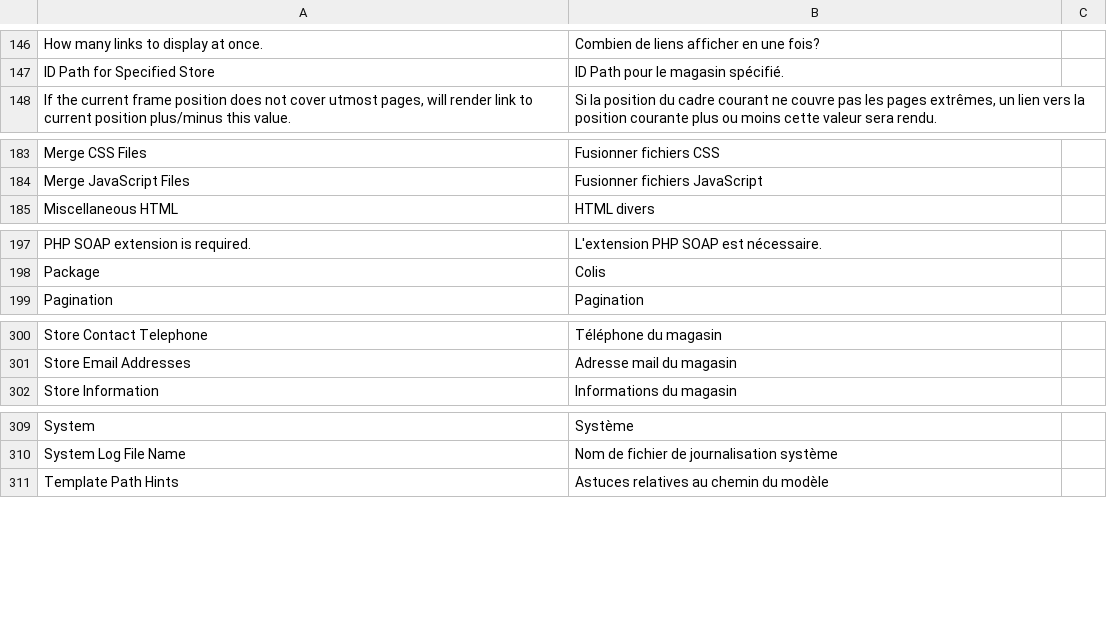
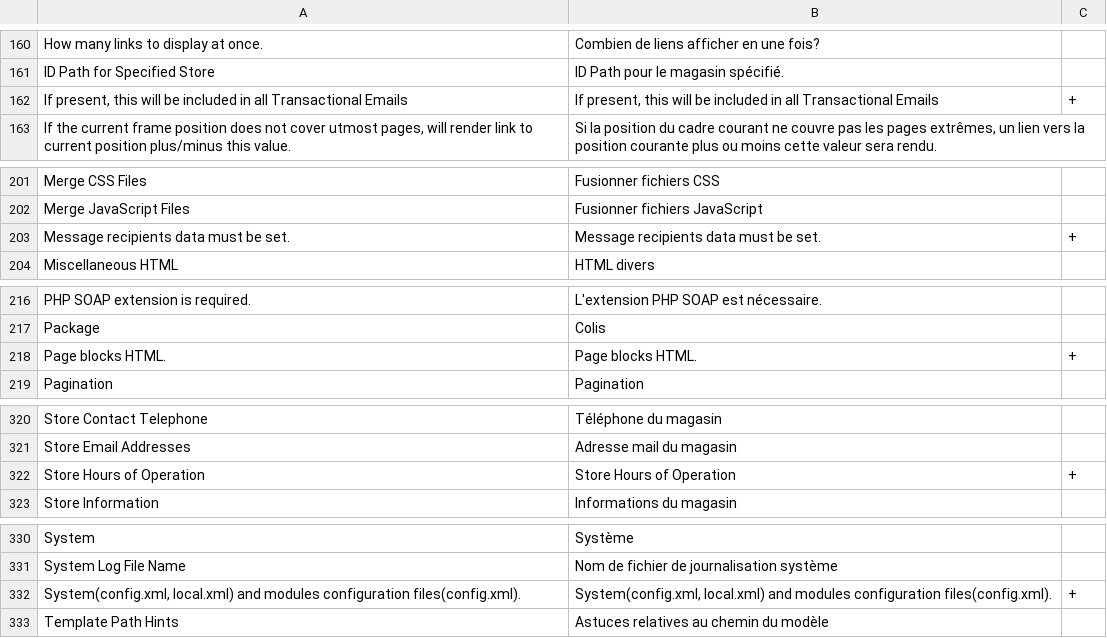
Before and after one commit to hhirsch/Magento_Locale_fr_FR, a CSV file: app/locale/fr_FR/Mage_Core.csv, drawn as a sheet; only a part is shown, gaps mark what is left out; the diff covers the shown part only; the diff names each change by its address in the sheet, - before the commit and + after, or states it on an @@ line.

```diff
--- a/app/locale/fr_FR/Mage_Core.csv
+++ b/app/locale/fr_FR/Mage_Core.csv
+row 162: If present, this will be included in all Transactional Emails | If present, this will be included in all Transactional Emails | +
+row 203: Message recipients data must be set. | Message recipients data must be set. | +
+row 218: Page blocks HTML. | Page blocks HTML. | +
+row 322: Store Hours of Operation | Store Hours of Operation | +
+row 332: System(config.xml, local.xml) and modules configuration files(config.xml). | System(config.xml, local.xml) and modules configuration files(config.xml). | +
```
Also changed, not shown: 21 added rows and 10 edited cells elsewhere in this file.
